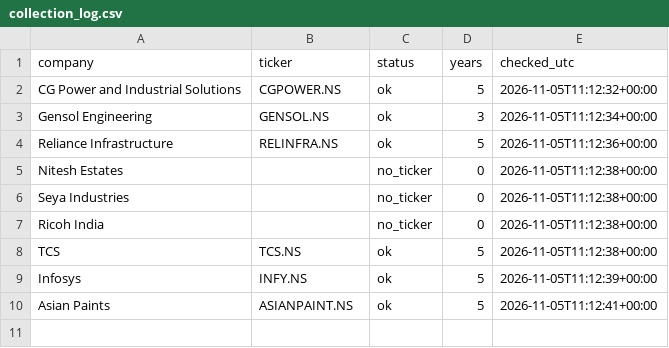
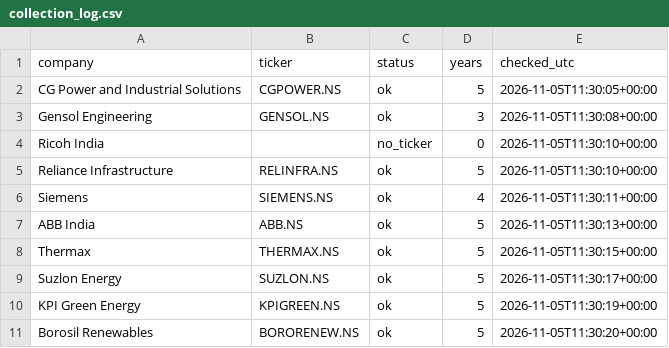
Before and after one commit to Aakash10867/Wai-fraud-radar, a CSV file: data/collection_log.csv, drawn as a sheet.

```diff
--- a/data/collection_log.csv
+++ b/data/collection_log.csv
@@ -1,10 +1,11 @@
 company,ticker,status,years,checked_utc
-CG Power and Industrial Solutions,CGPOWER.NS,ok,5,2026-11-05T11:12:32+00:00
-Gensol Engineering,GENSOL.NS,ok,3,2026-11-05T11:12:34+00:00
-Reliance Infrastructure,RELINFRA.NS,ok,5,2026-11-05T11:12:36+00:00
-Nitesh Estates,,no_ticker,0,2026-11-05T11:12:38+00:00
-Seya Industries,,no_ticker,0,2026-11-05T11:12:38+00:00
-Ricoh India,,no_ticker,0,2026-11-05T11:12:38+00:00
-TCS,TCS.NS,ok,5,2026-11-05T11:12:38+00:00
-Infosys,INFY.NS,ok,5,2026-11-05T11:12:39+00:00
-Asian Paints,ASIANPAINT.NS,ok,5,2026-11-05T11:12:41+00:00
+CG Power and Industrial Solutions,CGPOWER.NS,ok,5,2026-11-05T11:30:05+00:00
+Gensol Engineering,GENSOL.NS,ok,3,2026-11-05T11:30:08+00:00
+Ricoh India,,no_ticker,0,2026-11-05T11:30:10+00:00
+Reliance Infrastructure,RELINFRA.NS,ok,5,2026-11-05T11:30:10+00:00
+Siemens,SIEMENS.NS,ok,4,2026-11-05T11:30:11+00:00
+ABB India,ABB.NS,ok,5,2026-11-05T11:30:13+00:00
+Thermax,THERMAX.NS,ok,5,2026-11-05T11:30:15+00:00
+Suzlon Energy,SUZLON.NS,ok,5,2026-11-05T11:30:17+00:00
+KPI Green Energy,KPIGREEN.NS,ok,5,2026-11-05T11:30:19+00:00
+Borosil Renewables,BORORENEW.NS,ok,5,2026-11-05T11:30:20+00:00
```
Also changed, not shown: data/report_urls.csv, results/scores.csv, 13 other files.
